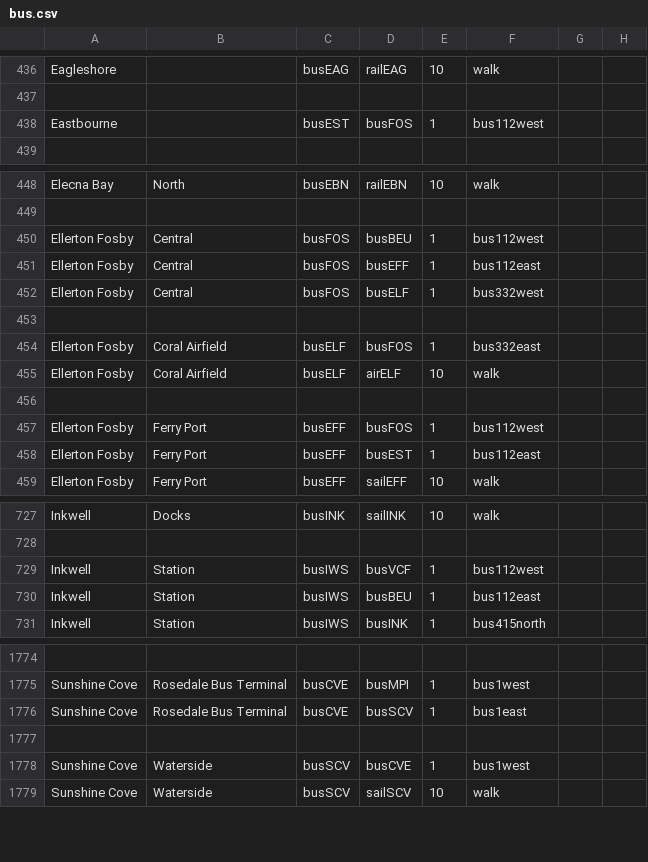
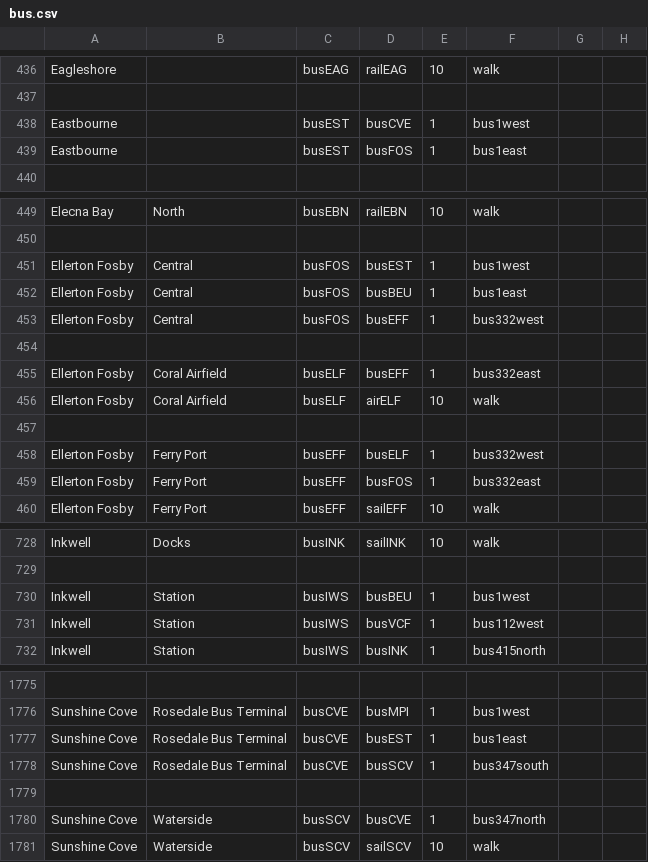
Before and after one commit to KittyCat11231/Feline-Holdings, a CSV file: src/intraroute/data/pathfinding/bus.csv, drawn as a sheet; only a part is shown, gaps mark what is left out; removed rows and columns are numbered as before the commit, all else as after; the diff covers the shown part only; the diff names each change by its address in the sheet, - before the commit and + after, or states it on an @@ line.

```diff
--- a/src/intraroute/data/pathfinding/bus.csv
+++ b/src/intraroute/data/pathfinding/bus.csv
+row 438: Eastbourne |  | busEST | busCVE | 1 | bus1west
-F439: bus112west
+F439: bus1east
-D451: busBEU
+D451: busEST
-F451: bus112west
+F451: bus1west
-D452: busEFF
+D452: busBEU
-F452: bus112east
+F452: bus1east
-D453: busELF
+D453: busEFF
-D455: busFOS
+D455: busEFF
-D458: busFOS
+D458: busELF
-F458: bus112west
+F458: bus332west
-D459: busEST
+D459: busFOS
-F459: bus112east
+F459: bus332east
+row 730: Inkwell | Station | busIWS | busBEU | 1 | bus1west
-row 730: Inkwell | Station | busIWS | busBEU | 1 | bus112east
-D1777: busSCV
+D1777: busEST
+row 1778: Sunshine Cove | Rosedale Bus Terminal | busCVE | busSCV | 1 | bus347south
-F1780: bus1west
+F1780: bus347north
```
Also changed, not shown: 4 edited cells elsewhere in this file, src/intraroute/data/ui/routes/bus.csv, src/intraroute/data/ui/stops/bus.csv, 4 other files.
